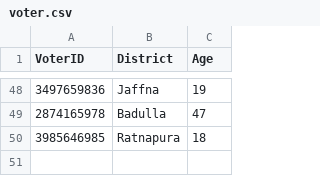
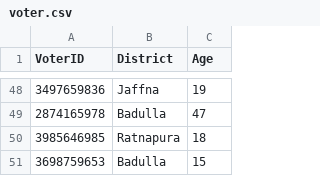
Before and after one commit to methasha20250805/VoterManagementSystem, a CSV file: voter.csv, drawn as a sheet; only a part is shown, gaps mark what is left out.

Commit message:
testing

```diff
--- a/voter.csv
+++ b/voter.csv
@@ -50 +50,2 @@ VoterID,District,Age
 3985646985,Ratnapura,18
+3698759653,Badulla,15
```
